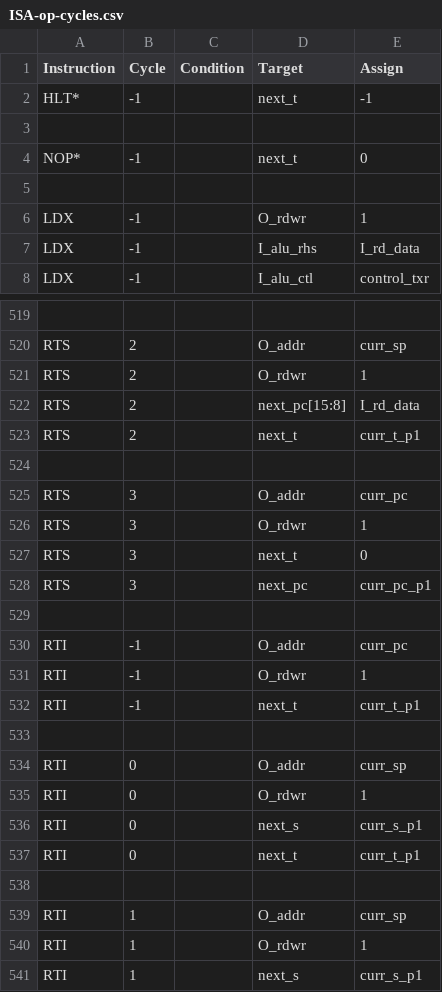
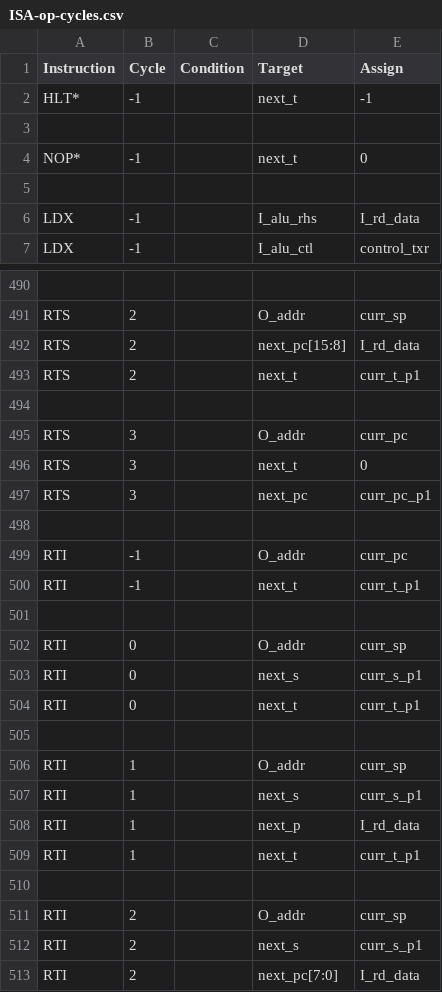
Before and after one commit to 2bitsin/Q2A03, a CSV file: data/ISA-op-cycles.csv, drawn as a sheet; only a part is shown, gaps mark what is left out; the shorter side is filled out with more unchanged rows; the diff covers the shown part only.

```diff
--- a/data/ISA-op-cycles.csv
+++ b/data/ISA-op-cycles.csv
@@ -5,3 +5,2 @@
 ,,,,
-"LDX",-1,,"O_rdwr",1
 "LDX",-1,,"I_alu_rhs","I_rd_data"
@@ -520,3 +491,2 @@
 "RTS",2,,"O_addr","curr_sp"
-"RTS",2,,"O_rdwr",1
 "RTS",2,,"next_pc[15:8]","I_rd_data"
@@ -525,3 +495,2 @@
 "RTS",3,,"O_addr","curr_pc"
-"RTS",3,,"O_rdwr",1
 "RTS",3,,"next_t",0
@@ -530,3 +499,2 @@
 "RTI",-1,,"O_addr","curr_pc"
-"RTI",-1,,"O_rdwr",1
 "RTI",-1,,"next_t","curr_t_p1 "
@@ -534,3 +502,2 @@
 "RTI",0,,"O_addr","curr_sp"
-"RTI",0,,"O_rdwr",1
 "RTI",0,,"next_s","curr_s_p1"
@@ -539,3 +506,2 @@
 "RTI",1,,"O_addr","curr_sp"
-"RTI",1,,"O_rdwr",1
 "RTI",1,,"next_s","curr_s_p1"
```
Also changed, not shown: 33 removed rows and 3 moved rows elsewhere in this file, 2 other files.
